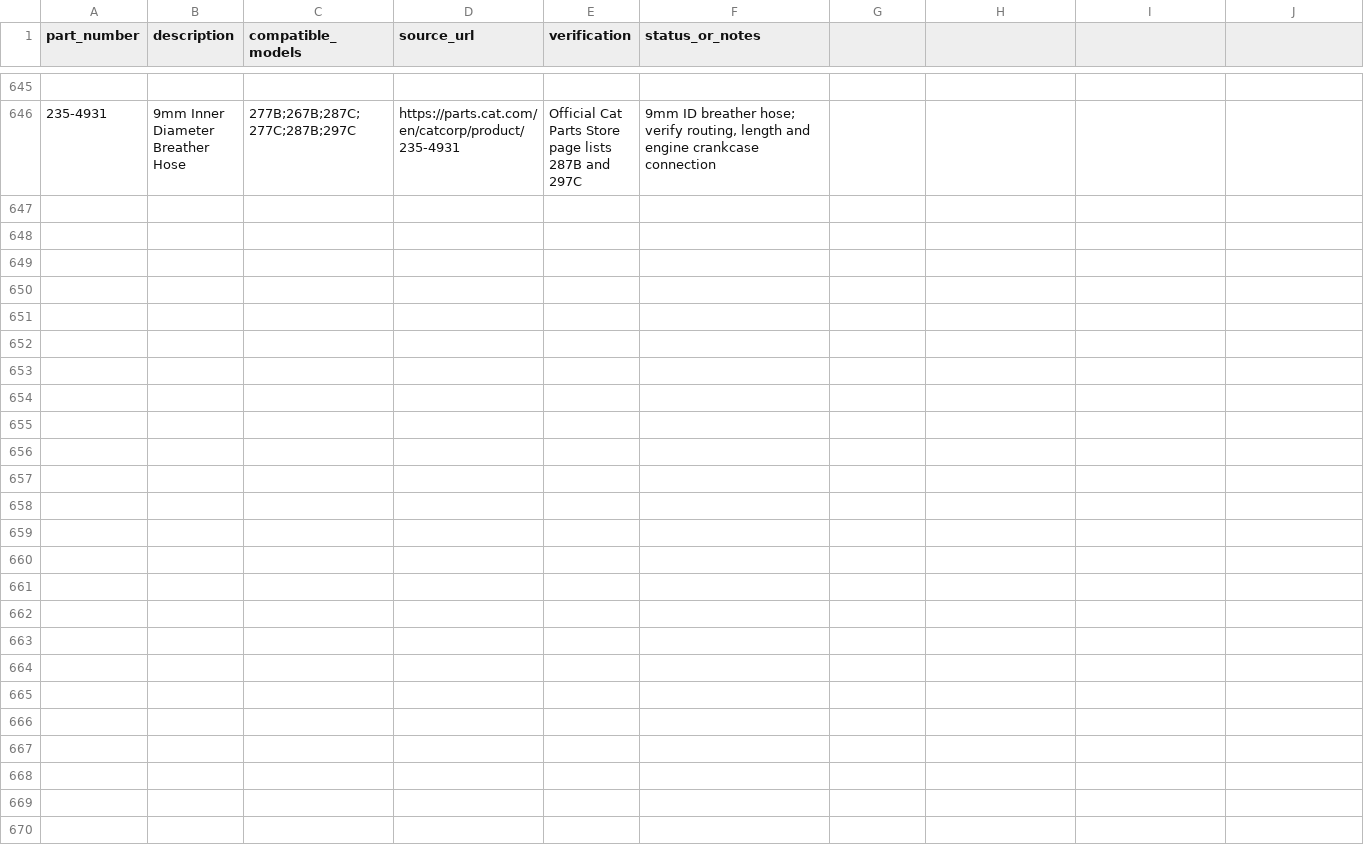
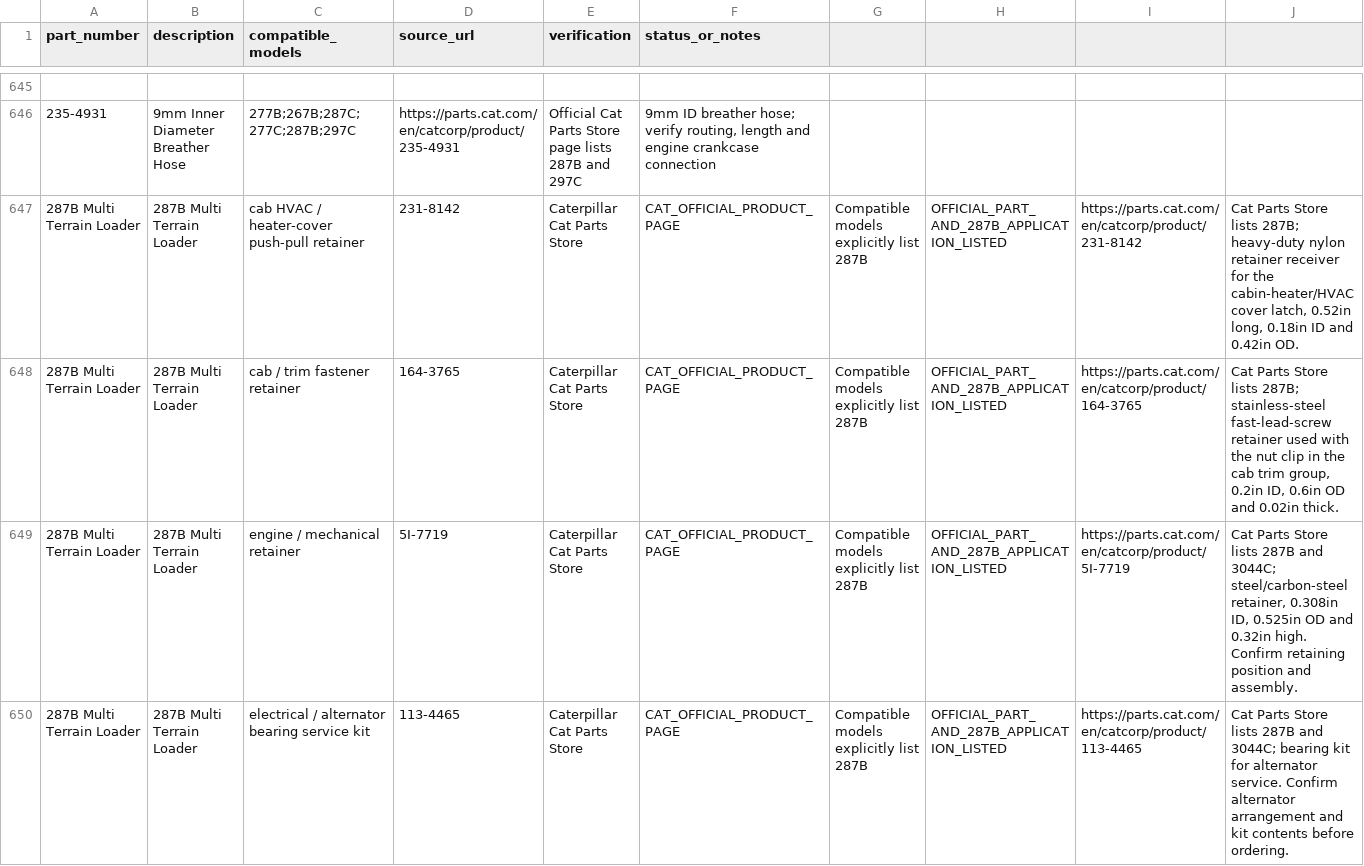
Before and after one commit to saeed860/Amoot-Machine, a CSV file: data/cat-287b-official-parts-verification-2026-11-25.csv, drawn as a sheet; only a part is shown, gaps mark what is left out; the diff covers the shown part only.

Commit message:
catalog: verify four Cat 287B retainers and alternator kit plus three existing hydraulic bearing/motor parts

```diff
--- a/data/cat-287b-official-parts-verification-2026-11-25.csv
+++ b/data/cat-287b-official-parts-verification-2026-11-25.csv
@@ -646 +646,5 @@ part_number,description,compatible_models,source_url,verification,status_or_note
 "235-4931","9mm Inner Diameter Breather Hose","277B;267B;287C;277C;287B;297C","https://parts.cat.com/en/catcorp/product/235-4931","Official Cat Parts Store page lists 287B and 297C","9mm ID breather hose; verify routing, length and engine crankcase connection"
+"287B Multi Terrain Loader","287B Multi Terrain Loader","cab HVAC / heater-cover push-pull retainer","231-8142","Caterpillar Cat Parts Store","CAT_OFFICIAL_PRODUCT_PAGE","Compatible models explicitly list 287B","OFFICIAL_PART_AND_287B_APPLICATION_LISTED","https://parts.cat.com/en/catcorp/product/231-8142","Cat Parts Store lists 287B; heavy-duty nylon retainer receiver for the cabin-heater/HVAC cover latch, 0.52in long, 0.18in ID and 0.42in OD."
+"287B Multi Terrain Loader","287B Multi Terrain Loader","cab / trim fastener retainer","164-3765","Caterpillar Cat Parts Store","CAT_OFFICIAL_PRODUCT_PAGE","Compatible models explicitly list 287B","OFFICIAL_PART_AND_287B_APPLICATION_LISTED","https://parts.cat.com/en/catcorp/product/164-3765","Cat Parts Store lists 287B; stainless-steel fast-lead-screw retainer used with the nut clip in the cab trim group, 0.2in ID, 0.6in OD and 0.02in thick."
+"287B Multi Terrain Loader","287B Multi Terrain Loader","engine / mechanical retainer","5I-7719","Caterpillar Cat Parts Store","CAT_OFFICIAL_PRODUCT_PAGE","Compatible models explicitly list 287B","OFFICIAL_PART_AND_287B_APPLICATION_LISTED","https://parts.cat.com/en/catcorp/product/5I-7719","Cat Parts Store lists 287B and 3044C; steel/carbon-steel retainer, 0.308in ID, 0.525in OD and 0.32in high. Confirm retaining position and assembly."
+"287B Multi Terrain Loader","287B Multi Terrain Loader","electrical / alternator bearing service kit","113-4465","Caterpillar Cat Parts Store","CAT_OFFICIAL_PRODUCT_PAGE","Compatible models explicitly list 287B","OFFICIAL_PART_AND_287B_APPLICATION_LISTED","https://parts.cat.com/en/catcorp/product/113-4465","Cat Parts Store lists 287B and 3044C; bearing kit for alternator service. Confirm alternator arrangement and kit contents before ordering."
```
Also changed, not shown: 3 added rows elsewhere in this file.
